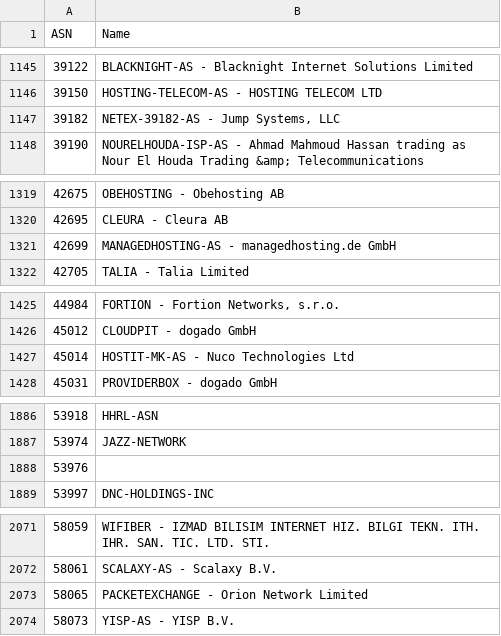
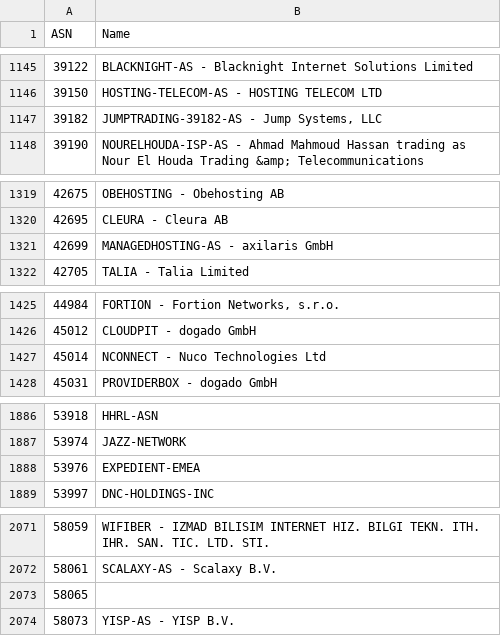
Before and after one commit to Munzy/blackbox, a CSV file: blocks/hosting/hosting.csv, drawn as a sheet; only a part is shown, gaps mark what is left out; the diff covers the shown part only.

```diff
--- a/blocks/hosting/hosting.csv
+++ b/blocks/hosting/hosting.csv
@@ -1146,3 +1146,3 @@ ASN,Name
 39150,"HOSTING-TELECOM-AS - HOSTING TELECOM LTD"
-39182,"NETEX-39182-AS - Jump Systems, LLC"
+39182,"JUMPTRADING-39182-AS - Jump Systems, LLC"
 39190,"NOURELHOUDA-ISP-AS - Ahmad Mahmoud Hassan trading as Nour El Houda Trading &amp; Telecommunications"
@@ -1320,3 +1320,3 @@ ASN,Name
 42695,"CLEURA - Cleura AB"
-42699,"MANAGEDHOSTING-AS - managedhosting.de GmbH"
+42699,"MANAGEDHOSTING-AS - axilaris GmbH"
 42705,"TALIA - Talia Limited"
@@ -1426,3 +1426,3 @@ ASN,Name
 45012,"CLOUDPIT - dogado GmbH"
-45014,"HOSTIT-MK-AS - Nuco Technologies Ltd"
+45014,"NCONNECT - Nuco Technologies Ltd"
 45031,"PROVIDERBOX - dogado GmbH"
@@ -1887,3 +1887,3 @@ ASN,Name
 53974,JAZZ-NETWORK
-53976,
+53976,EXPEDIENT-EMEA
 53997,DNC-HOLDINGS-INC
@@ -2072,3 +2072,3 @@ ASN,Name
 58061,"SCALAXY-AS - Scalaxy B.V."
-58065,"PACKETEXCHANGE - Orion Network Limited"
+58065,
 58073,"YISP-AS - YISP B.V."
```
Also changed, not shown: 1 added row and 33 edited cells elsewhere in this file.
